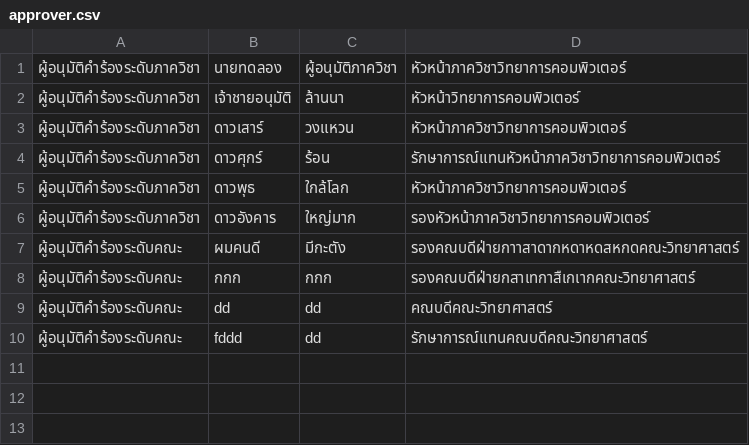
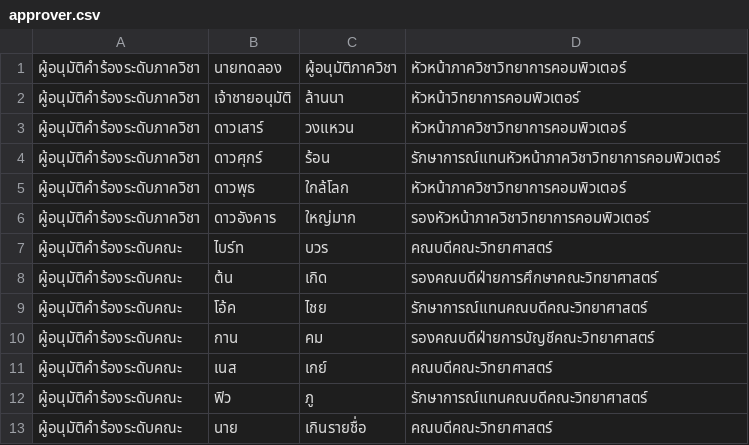
Before and after one commit to thg1rb/my-appeal, a CSV file: data/approver.csv, drawn as a sheet.

```diff
--- a/data/approver.csv
+++ b/data/approver.csv
@@ -6,5 +6,8 @@
 ผู้อนุมัติคำร้องระดับภาควิชา,ดาวอังคาร,ใหญ่มาก,รองหัวหน้าภาควิชาวิทยาการคอมพิวเตอร์
-ผู้อนุมัติคำร้องระดับคณะ,ผมคนดี,มีกะตัง,รองคณบดีฝ่ายกาาสาดากหดาหดสหกดคณะวิทยาศาสตร์
-ผู้อนุมัติคำร้องระดับคณะ,กกก,กกก,รองคณบดีฝ่ายกสาเทกาสืเกเากคณะวิทยาศาสตร์
-ผู้อนุมัติคำร้องระดับคณะ,dd,dd,คณบดีคณะวิทยาศาสตร์
-ผู้อนุมัติคำร้องระดับคณะ,fddd,dd,รักษาการณ์แทนคณบดีคณะวิทยาศาสตร์
+ผู้อนุมัติคำร้องระดับคณะ,ไบร์ท,บวร,คณบดีคณะวิทยาศาสตร์
+ผู้อนุมัติคำร้องระดับคณะ,ต้น,เกิด,รองคณบดีฝ่ายการศึกษาคณะวิทยาศาสตร์
+ผู้อนุมัติคำร้องระดับคณะ,โอ้ค,ไชย,รักษาการณ์แทนคณบดีคณะวิทยาศาสตร์
+ผู้อนุมัติคำร้องระดับคณะ,กาน,คม,รองคณบดีฝ่ายการบัญชีคณะวิทยาศาสตร์
+ผู้อนุมัติคำร้องระดับคณะ,เนส,เกย์,คณบดีคณะวิทยาศาสตร์
+ผู้อนุมัติคำร้องระดับคณะ,ฟิว,ภู,รักษาการณ์แทนคณบดีคณะวิทยาศาสตร์
+ผู้อนุมัติคำร้องระดับคณะ,นาย,เกินรายชื่อ,คณบดีคณะวิทยาศาสตร์
```
Also changed, not shown: data/users/facultyStaff.csv, data/users/majorStaff.csv, 4 other files.
